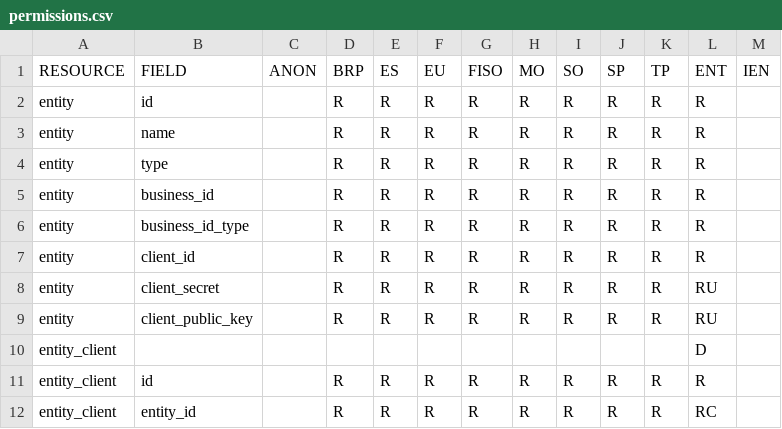
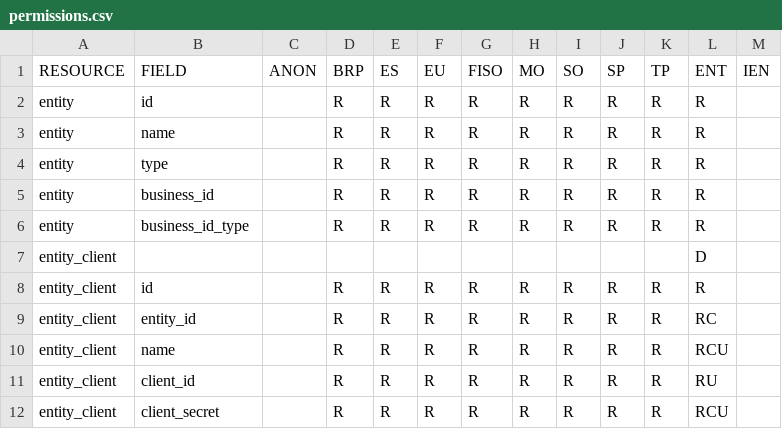
Before and after one commit to elhub/flex-information-system, a CSV file: local/input/permissions.csv, drawn as a sheet; only a part is shown; the shorter side is filled out with more unchanged rows; the diff names each change by its address in the sheet, - before the commit and + after, or states it on an @@ line.

Commit message:
refactor: remove client information on entity resource (FLEX-522)

```diff
--- a/local/input/permissions.csv
+++ b/local/input/permissions.csv
-row 7: entity | client_id |  | R | R | R | R | R | R | R | R | R
-row 8: entity | client_secret |  | R | R | R | R | R | R | R | R | RU
-row 9: entity | client_public_key |  | R | R | R | R | R | R | R | R | RU
```
Also changed, not shown: 26 other files.
